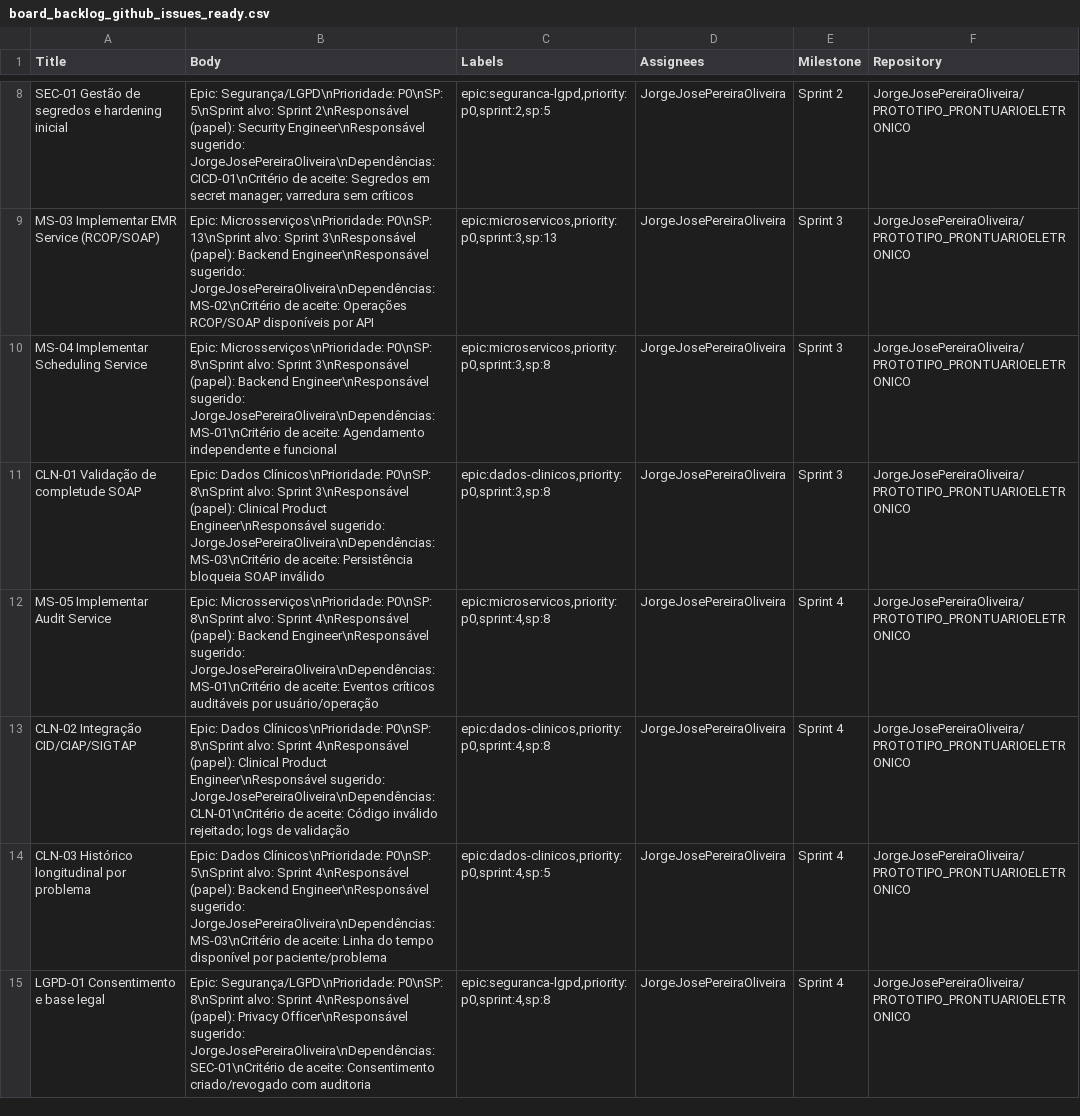
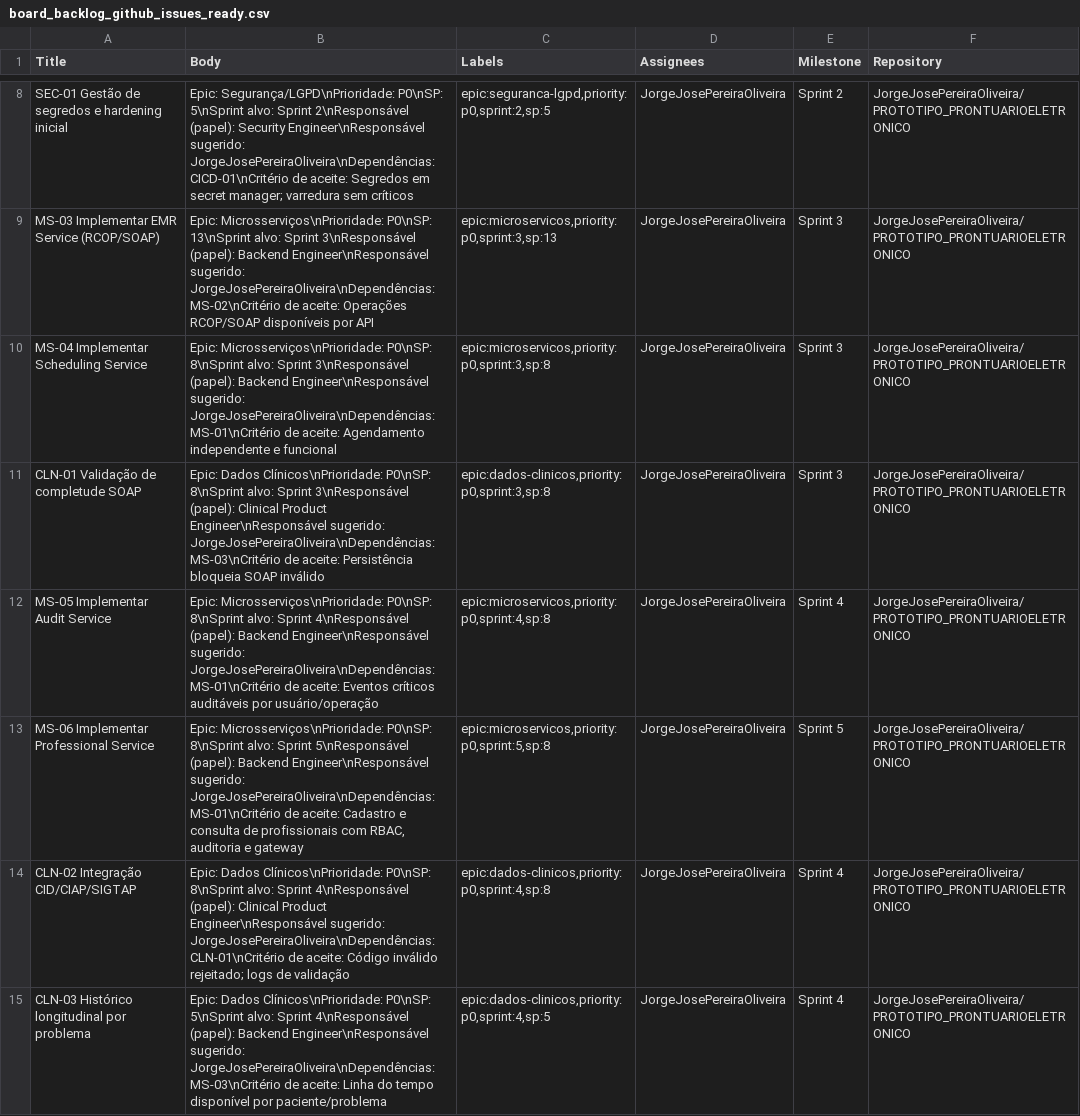
Before and after one commit to JorgeJosePereiraOliveira/PROTOTIPO_PRONTUARIOELETRONICO, a CSV file: prontuarioeletronico/board/board_backlog_github_issues_ready.csv, drawn as a sheet; only a part is shown, gaps mark what is left out; the shorter side is filled out with more unchanged rows.

Commit message:
docs(board): adiciona plano executavel MS-06 e alinha backlog

```diff
--- a/prontuarioeletronico/board/board_backlog_github_issues_ready.csv
+++ b/prontuarioeletronico/board/board_backlog_github_issues_ready.csv
@@ -12,2 +12,3 @@
 "MS-05 Implementar Audit Service","Epic: Microsserviços\nPrioridade: P0\nSP: 8\nSprint alvo: Sprint 4\nResponsável (papel): Backend Engineer\nResponsável sugerido: JorgeJosePereiraOliveira\nDependências: MS-01\nCritério de aceite: Eventos críticos auditáveis por usuário/operação","epic:microservicos,priority:p0,sprint:4,sp:8","JorgeJosePereiraOliveira","Sprint 4","JorgeJosePereiraOliveira/PROTOTIPO_PRONTUARIOELETRONICO"
+"MS-06 Implementar Professional Service","Epic: Microsserviços\nPrioridade: P0\nSP: 8\nSprint alvo: Sprint 5\nResponsável (papel): Backend Engineer\nResponsável sugerido: JorgeJosePereiraOliveira\nDependências: MS-01\nCritério de aceite: Cadastro e consulta de profissionais com RBAC, auditoria e gateway","epic:microservicos,priority:p0,sprint:5,sp:8","JorgeJosePereiraOliveira","Sprint 5","JorgeJosePereiraOliveira/PROTOTIPO_PRONTUARIOELETRONICO"
 "CLN-02 Integração CID/CIAP/SIGTAP","Epic: Dados Clínicos\nPrioridade: P0\nSP: 8\nSprint alvo: Sprint 4\nResponsável (papel): Clinical Product Engineer\nResponsável sugerido: JorgeJosePereiraOliveira\nDependências: CLN-01\nCritério de aceite: Código inválido rejeitado; logs de validação","epic:dados-clinicos,priority:p0,sprint:4,sp:8","JorgeJosePereiraOliveira","Sprint 4","JorgeJosePereiraOliveira/PROTOTIPO_PRONTUARIOELETRONICO"
```
Also changed, not shown: prontuarioeletronico/board/board_backlog_executavel.csv, prontuarioeletronico/board/board_backlog_github_projects.csv, 2 other files.
